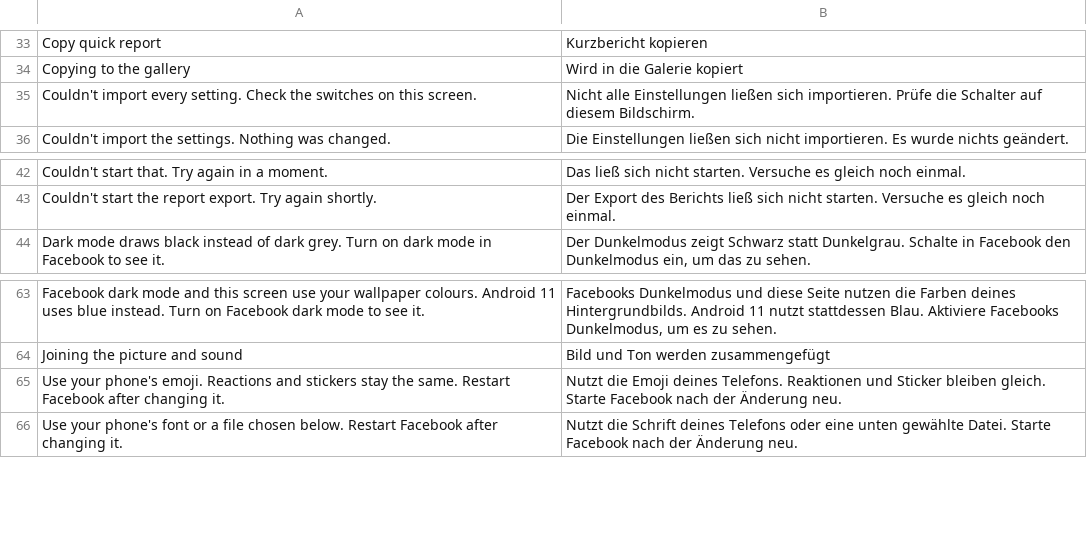
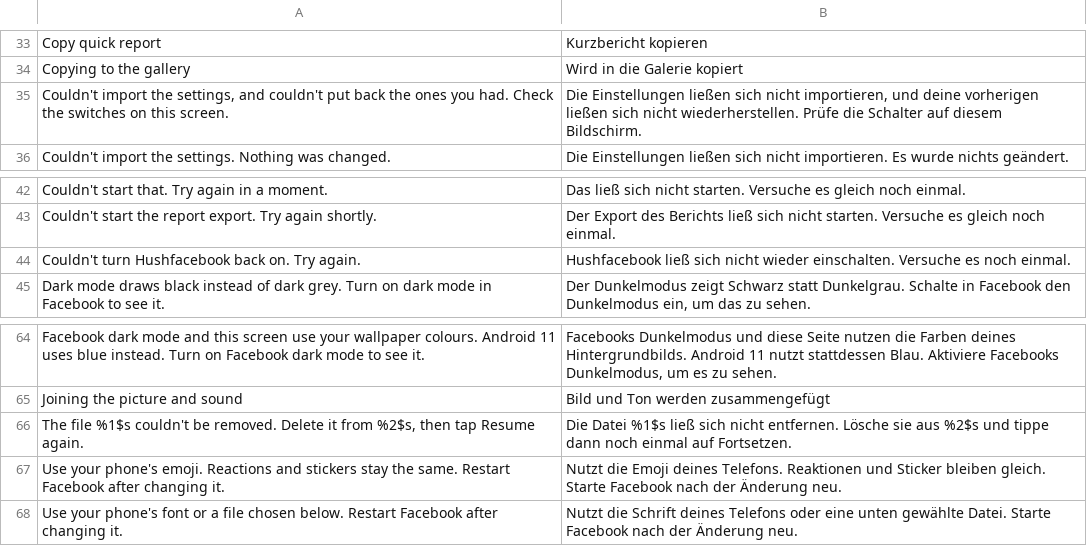
Before and after one commit to SA-SUJON/HushFacebook, a TSV file: extensions/shared/library/src/main/l10n/de.tsv, drawn as a sheet; only a part is shown, gaps mark what is left out; removed rows and columns are numbered as before the commit, all else as after; the diff names each change by its address in the sheet, - before the commit and + after, or states it on an @@ line.

Commit message:
fix(settings): make failed bulk writes and Resume report what persisted
Setting.saveAll moved live values before its editor ran and only handled
a commit that answered false. A thrown editor, staging or commit failure
left the process running the new values while SettingsBackup.storeMatches
looked at disk alone and the import said nothing had changed. Resume
saved safe mode and the Pause switch separately, ignored both results and
then set the Pause row off, which wrote off through the preference itself
after the store had refused.

WHEN a bulk write fails at editor creation, staging, a false commit, a
thrown commit or its rollback, the system SHALL put each named setting
back on the value the store holds, verify it against the value from
before, and report restored only when every one matches. WHEN Resume
runs, the system SHALL clear safe mode and Pause in one commit only after
the marker file is gone, and SHALL report the next start's state read
back from storage, so restart, overview and messages agree.

- saveAll stages and commits, writes the old values back only when a
  commit was attempted, reloads every named setting from the store and
  throws BatchFailed(restored). Anything else is thrown before a write.
- SettingsBackup.apply takes restored from BatchFailed; storeMatches is
  gone. The unrestored import message now says the old settings could
  not be put back.
- turnBackOn returns the Reason the next start is still paused (NONE when
  resumed). The crash streak reset is best effort after the switches.
- resumeFromOverview shows the kept Pause value, toasts a failed save and
  says to tap Resume again when a marker could not be removed while a
  switch still pauses. The overview keeps that marker line.

Assumption: the store's in-memory view is what the next commit writes and
what a restart loads when commits succeed; a disk that fails the rollback
commit too is reported as not restored.

Tests: FailingStore injects each fault per editor. New failing-first
cases in SettingsBackupTest, HushfacebookPauseTest, SettingsNavigationTest
and ReleaseCheckTest.

Also removes a merge conflict block that reached the Unreleased changelog
on main, keeping every bullet from both sides and only the reworded
version of the two diagnostic report bullets it had duplicated.

```diff
--- a/extensions/shared/library/src/main/l10n/de.tsv
+++ b/extensions/shared/library/src/main/l10n/de.tsv
-row 35: Couldn't import every setting. Check the switches on this screen. | Nicht alle Einstellungen ließen sich importieren. Prüfe die Schalter auf diesem Bildschirm.
+row 35: Couldn't import the settings, and couldn't put back the ones you had. Check the switches on this screen. | Die Einstellungen ließen sich nicht importieren, und deine vorherigen ließen sich nicht wiederherstellen. Prüfe die Schalter auf diesem Bildschirm.
+row 44: Couldn't turn Hushfacebook back on. Try again. | Hushfacebook ließ sich nicht wieder einschalten. Versuche es noch einmal.
+row 66: The file %1$s couldn't be removed. Delete it from %2$s, then tap Resume again. | Die Datei %1$s ließ sich nicht entfernen. Lösche sie aus %2$s und tippe dann noch einmal auf Fortsetzen.
```
Also changed, not shown: extensions/shared/library/src/main/l10n/es.tsv, extensions/shared/library/src/main/l10n/in.tsv, 16 other files.
